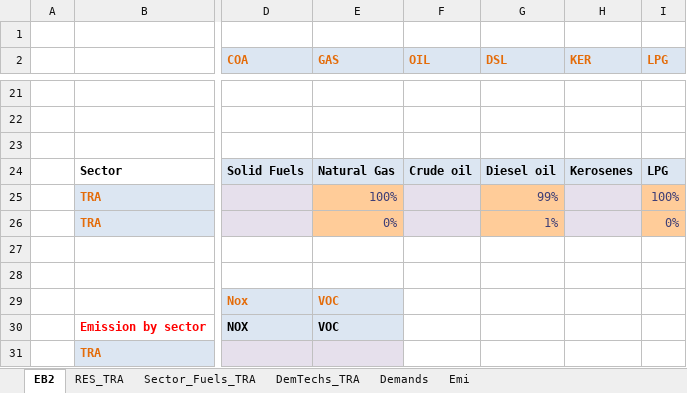
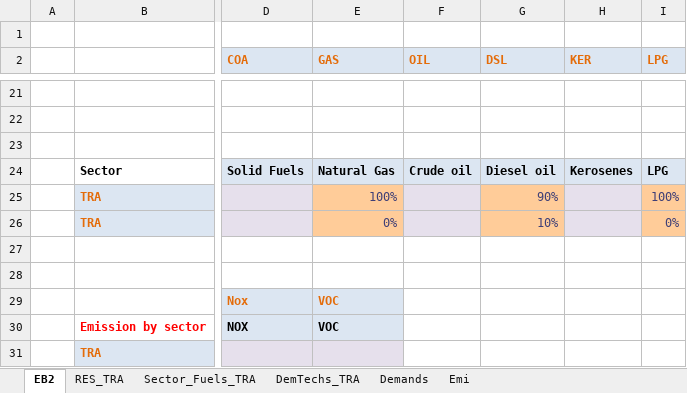
Before and after one commit to ravindersinghchauhan/testingmodels, an Excel workbook: VT_REG2_TRA_V12.xlsx, sheet EB2, drawn as a sheet; only a part is shown, gaps mark what is left out; values as stored, in another font and other column widths than the file's, no borders; charts and pictures not drawn; the diff names each change by its address in the sheet, - before the commit and + after, or states it on an @@ line.

```diff
--- a/VT_REG2_TRA_V12.xlsx (sheet EB2)
+++ b/VT_REG2_TRA_V12.xlsx (sheet EB2)
-G25 (DSL): 99%
+G25 (DSL): 90%
-G26 (DSL): 1%
+G26 (DSL): 10%
```
Also changed, not shown: sheet DemTechs_TRA, sheet Demands, 1 other file.
